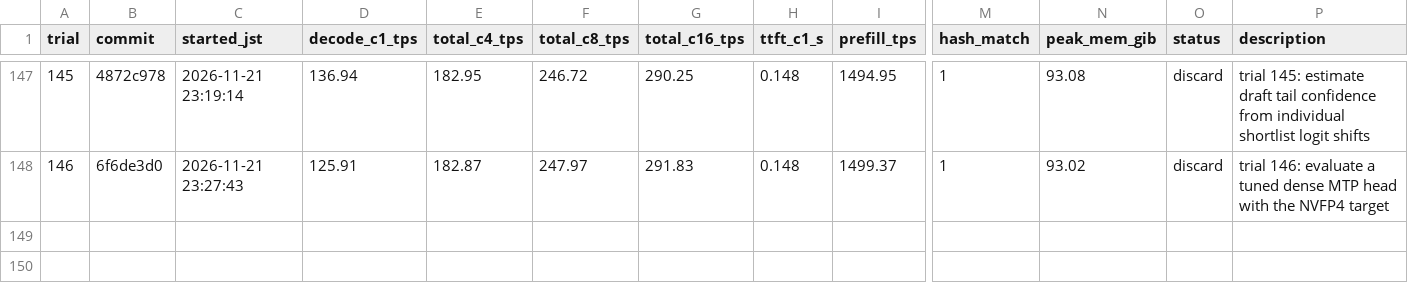
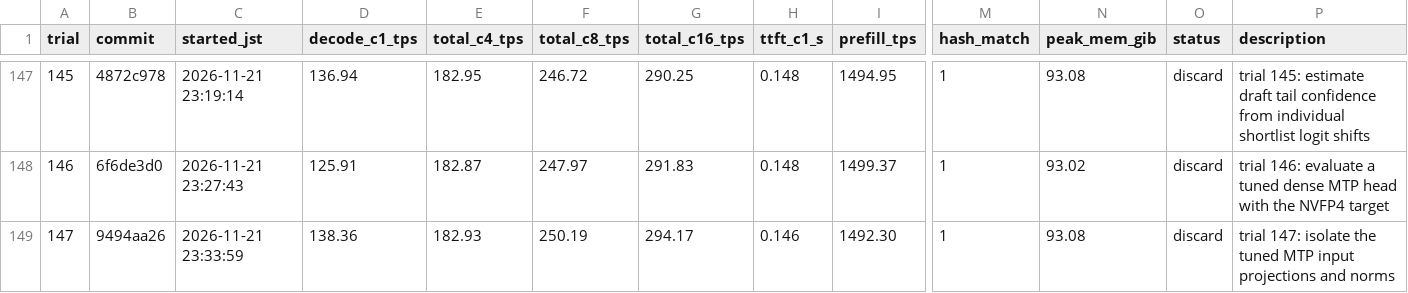
Before and after one commit to 42si/qwen38-flash-next-autoresearch, a TSV file: spark/results.tsv, drawn as a sheet; only a part is shown, gaps mark what is left out; rows hold the shown columns only; the diff names each change by its address in the sheet, - before the commit and + after, or states it on an @@ line.

Commit message:
spark trial 147: discard

```diff
--- a/spark/results.tsv
+++ b/spark/results.tsv
+row 149: 147 | 9494aa26 | 2026-11-21 23:33:59 | 138.36 | 182.93 | 250.19 | 294.17 | 0.146 | 1492.30 | 1 | 93.08 | discard | trial 147: isolate the tuned MTP input projections and norms
```
Also changed, not shown: 2 other files.
